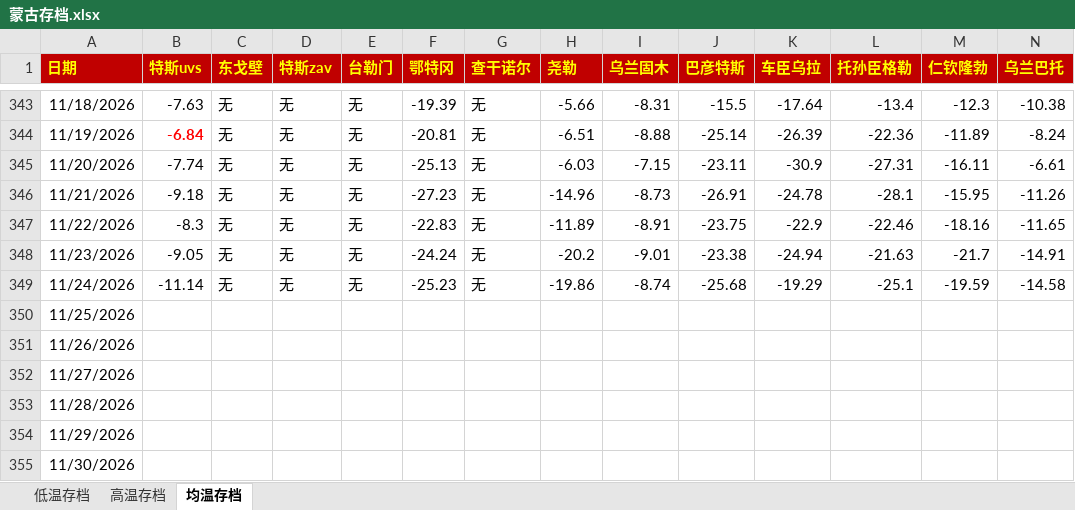
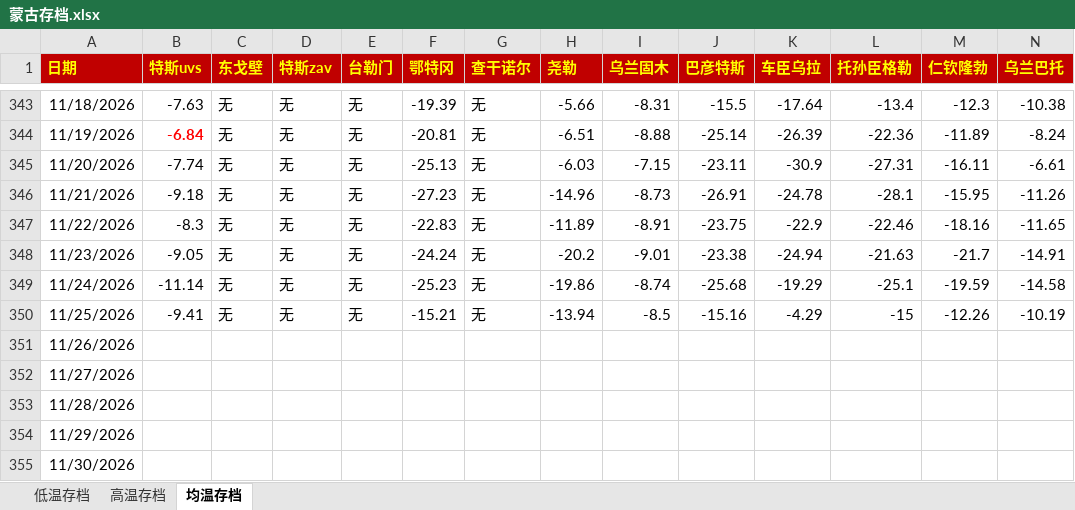
Before and after one commit to qkvkql/default, an Excel workbook: 气象/蒙古存档.xlsx, sheet 均温存档, drawn as a sheet; only a part is shown, gaps mark what is left out; values as stored, in another font and other column widths than the file's, no borders; the diff names each change by its address in the sheet, - before the commit and + after, or states it on an @@ line.

```diff
--- a/气象/蒙古存档.xlsx (sheet 均温存档)
+++ b/气象/蒙古存档.xlsx (sheet 均温存档)
-B350 (特斯uvs): (empty)
+B350 (特斯uvs): -9.41
-C350 (东戈壁): (empty)
+C350 (东戈壁): 无
-D350 (特斯zav): (empty)
+D350 (特斯zav): 无
-E350 (台勒门): (empty)
+E350 (台勒门): 无
-F350 (鄂特冈): (empty)
+F350 (鄂特冈): -15.21
-G350 (查干诺尔): (empty)
+G350 (查干诺尔): 无
-H350 (尧勒): (empty)
+H350 (尧勒): -13.94
-I350 (乌兰固木): (empty)
+I350 (乌兰固木): -8.5
-J350 (巴彦特斯): (empty)
+J350 (巴彦特斯): -15.16
-K350 (车臣乌拉): (empty)
+K350 (车臣乌拉): -4.29
-L350 (托孙臣格勒): (empty)
+L350 (托孙臣格勒): -15
-M350 (仁钦隆勃): (empty)
+M350 (仁钦隆勃): -12.26
-N350 (乌兰巴托): (empty)
+N350 (乌兰巴托): -10.19
```
Also changed, not shown: sheet 高温存档, sheet 低温存档, 气象/For_Python_站点信息和记录.xlsx, 2 other files.
